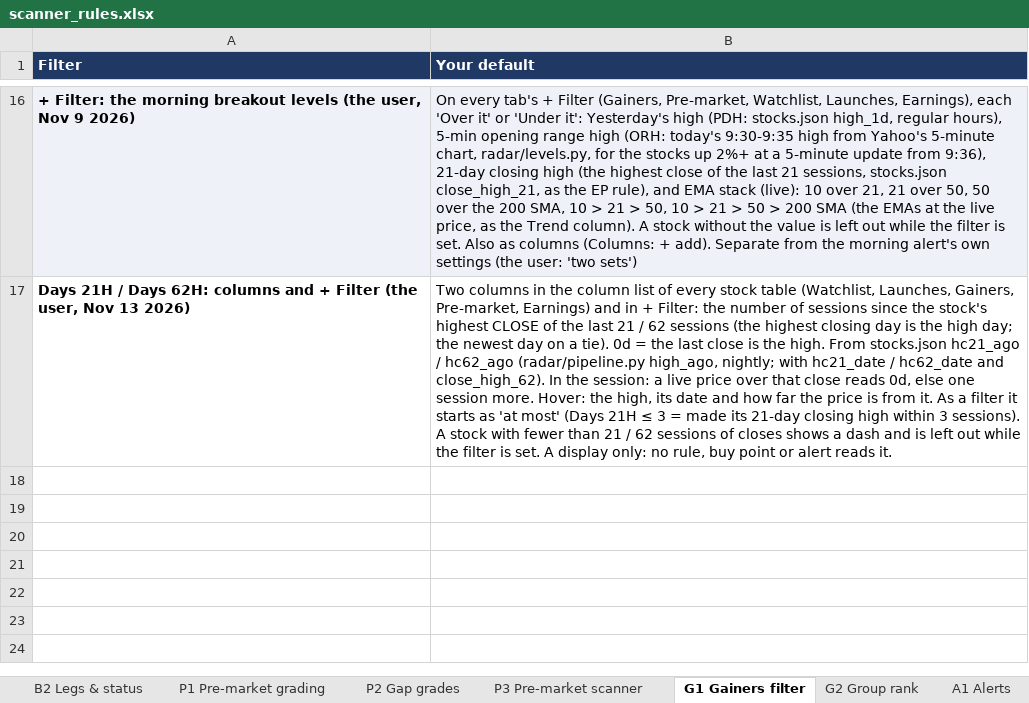
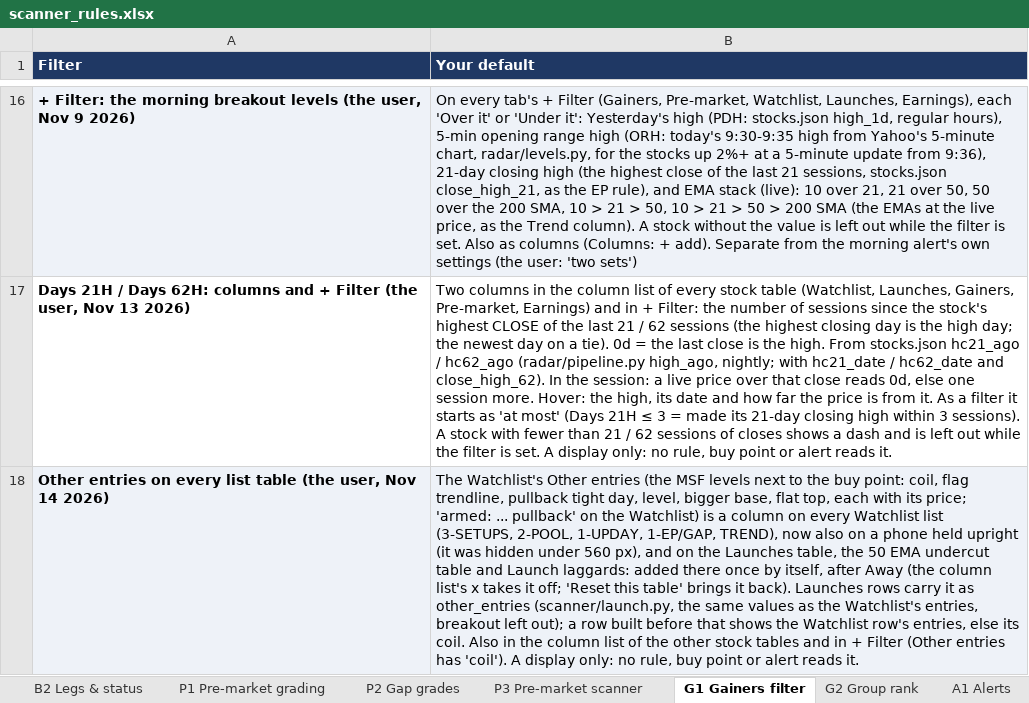
Before and after one commit to goattrader40-lgtm/radar-close-snapshots, an Excel workbook: rules/scanner_rules.xlsx, sheet G1 Gainers filter, drawn as a sheet; only a part is shown, gaps mark what is left out; values as stored, in another font and other column widths than the file's, no borders; the diff names each change by its address in the sheet, - before the commit and + after, or states it on an @@ line.

```diff
--- a/rules/scanner_rules.xlsx (sheet G1 Gainers filter)
+++ b/rules/scanner_rules.xlsx (sheet G1 Gainers filter)
+row 18: Other entries on every list table (the user, Nov 14 2026) | The Watchlist's Other entries (the MSF levels next to the buy point: coil, flag trendline, pullback tight day, level, bigger base, flat top, each with its price; 'armed: ... pullback' on the Watchlist) is a column on every Watchlist list (3-SETUPS, 2-POOL, 1-UPDAY, 1-EP/GAP, TREND), now also on a phone held upright (it was hidden under 560 px), and on the Launches table, the 50 EMA undercut table and Launch laggards: added there once by itself, after Away (the column list's x takes it off; 'Reset this table' brings it back). Launches rows carry it as other_entries (scanner/launch.py, the same values as the Watchlist's entries, breakout left out); a row built before that shows the Watchlist row's entries, else its coil. Also in the column list of the other stock tables and in + Filter (Other entries has 'coil'). A display only: no rule, buy point or alert reads it.
```
Also changed, not shown: 2 other files.
